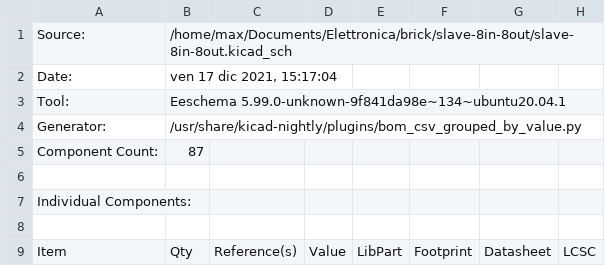
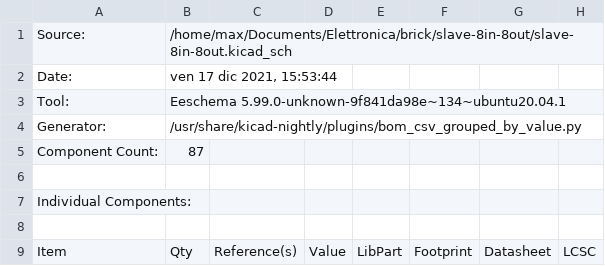
Before and after one commit to madron/brick, a CSV file: slave-8in-8out/slave-8in-8out.csv, drawn as a sheet; only a part is shown.

Commit message:
update slave-8in-8out labels

```diff
--- a/slave-8in-8out/slave-8in-8out.csv
+++ b/slave-8in-8out/slave-8in-8out.csv
@@ -1,3 +1,3 @@
 "Source:","/home/max/Documents/Elettronica/brick/slave-8in-8out/slave-8in-8out.kicad_sch"
-"Date:","ven 17 dic 2021, 15:17:04"
+"Date:","ven 17 dic 2021, 15:53:44"
 "Tool:","Eeschema 5.99.0-unknown-9f841da98e~134~ubuntu20.04.1"
```
Also changed, not shown: 14 other files.
